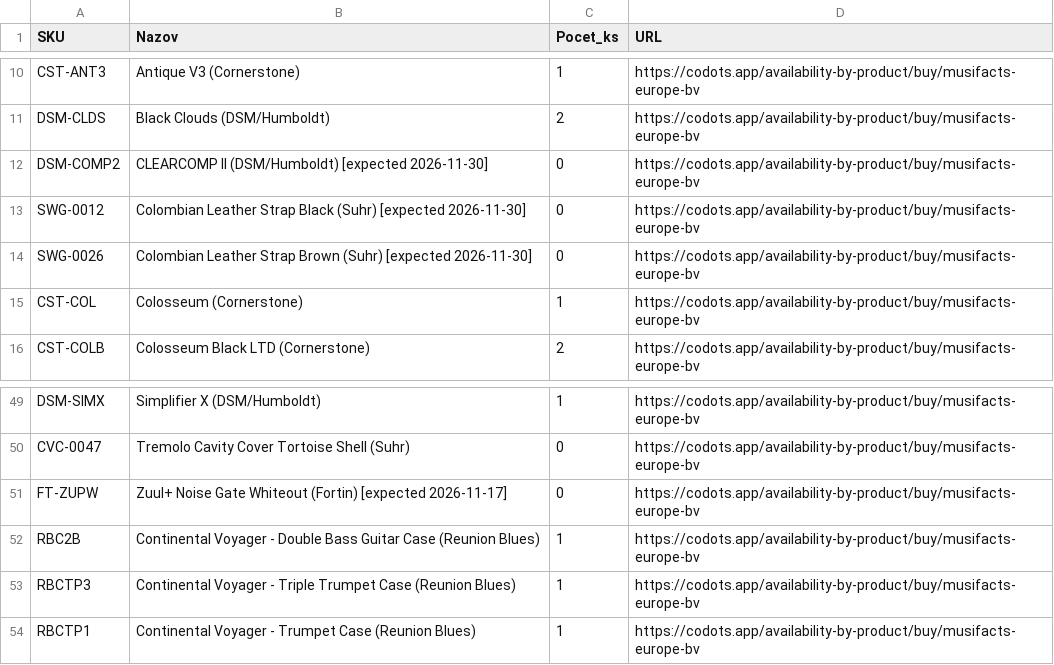
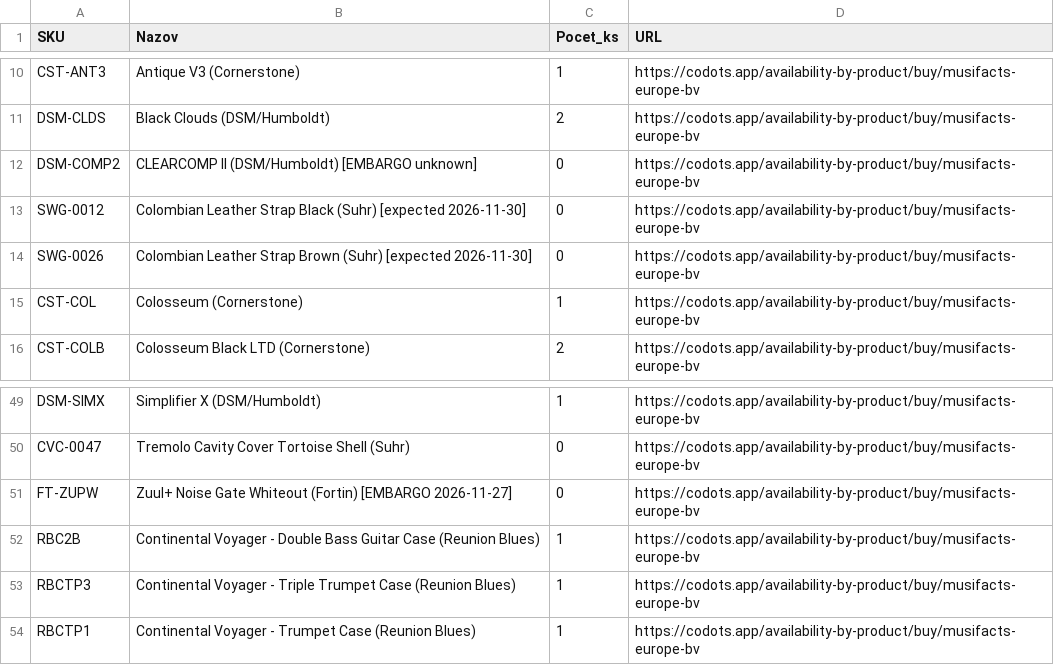
Before and after one commit to AlL4music/Imusic, a CSV file: stock/musifacts_sklad.csv, drawn as a sheet; only a part is shown, gaps mark what is left out.

Commit message:
Musifacts: codots scrape (1065 products, 553 in stock)

```diff
--- a/stock/musifacts_sklad.csv
+++ b/stock/musifacts_sklad.csv
@@ -11,3 +11,3 @@ CST-ANT3;Antique V3 (Cornerstone);1;https://codots.app/availability-by-product/b
 DSM-CLDS;Black Clouds (DSM/Humboldt);2;https://codots.app/availability-by-product/buy/musifacts-europe-bv
-DSM-COMP2;CLEARCOMP II (DSM/Humboldt) [expected 2026-11-30];0;https://codots.app/availability-by-product/buy/musifacts-europe-bv
+DSM-COMP2;CLEARCOMP II (DSM/Humboldt) [EMBARGO unknown];0;https://codots.app/availability-by-product/buy/musifacts-europe-bv
 SWG-0012;Colombian Leather Strap Black (Suhr) [expected 2026-11-30];0;https://codots.app/availability-by-product/buy/musifacts-europe-bv
@@ -50,3 +50,3 @@ DSM-SIMX;Simplifier X (DSM/Humboldt);1;https://codots.app/availability-by-produc
 CVC-0047;Tremolo Cavity Cover Tortoise Shell (Suhr);0;https://codots.app/availability-by-product/buy/musifacts-europe-bv
-FT-ZUPW;Zuul+ Noise Gate Whiteout (Fortin) [expected 2026-11-17];0;https://codots.app/availability-by-product/buy/musifacts-europe-bv
+FT-ZUPW;Zuul+ Noise Gate Whiteout (Fortin) [EMBARGO 2026-11-27];0;https://codots.app/availability-by-product/buy/musifacts-europe-bv
 RBC2B;Continental Voyager - Double Bass Guitar Case (Reunion Blues);1;https://codots.app/availability-by-product/buy/musifacts-europe-bv
```
